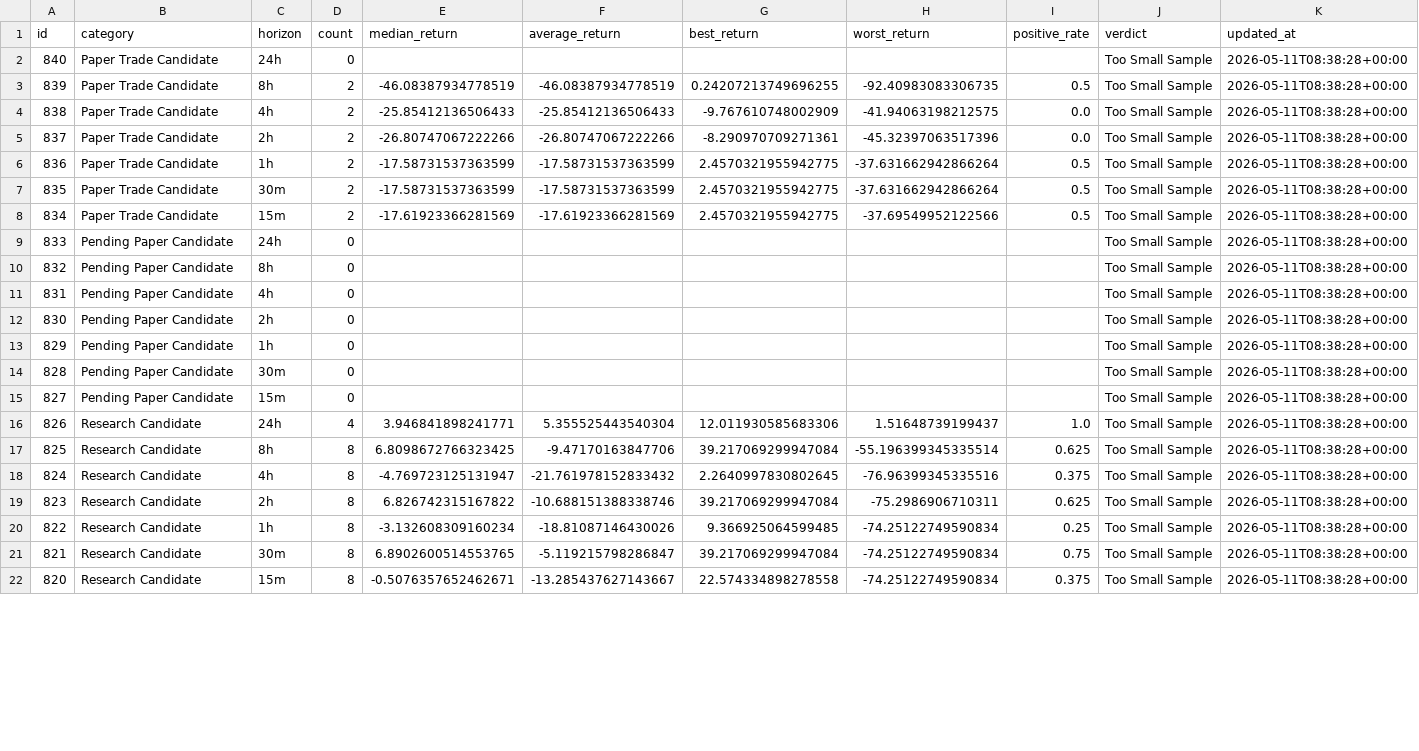
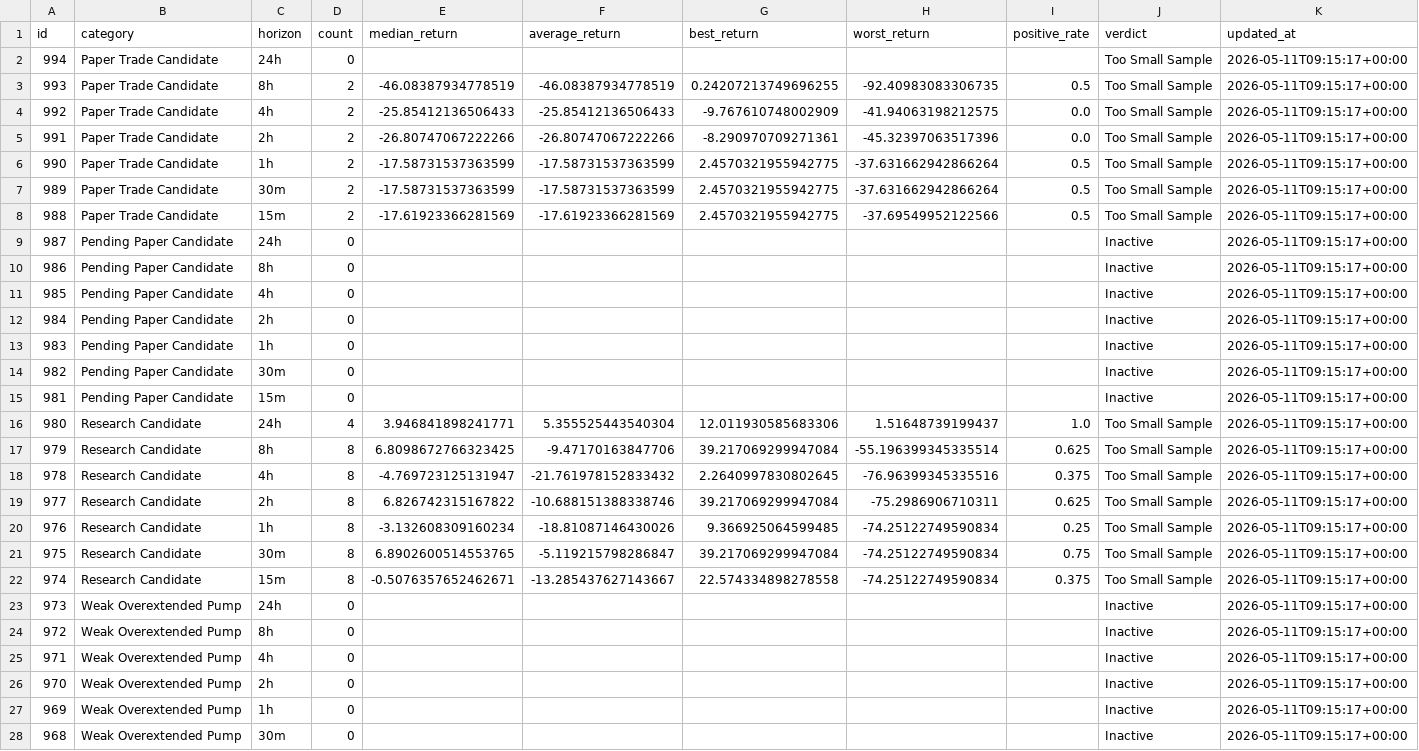
Before and after one commit to fatehchana17-create/crypto-signal-autopsy-v1, a CSV file: exports/category_performance.csv, drawn as a sheet; only a part is shown; the diff covers the shown part only.

```diff
--- a/exports/category_performance.csv
+++ b/exports/category_performance.csv
@@ -1,22 +1,28 @@
 id,category,horizon,count,median_return,average_return,best_return,worst_return,positive_rate,verdict,updated_at
-840,Paper Trade Candidate,24h,0,,,,,,Too Small Sample,2026-05-11T08:38:28+00:00
-839,Paper Trade Candidate,8h,2,-46.08387934778519,-46.08387934778519,0.24207213749696255,-92.40983083306735,0.5,Too Small Sample,2026-05-11T08:38:28+00:00
-838,Paper Trade Candidate,4h,2,-25.85412136506433,-25.85412136506433,-9.767610748002909,-41.94063198212575,0.0,Too Small Sample,2026-05-11T08:38:28+00:00
-837,Paper Trade Candidate,2h,2,-26.80747067222266,-26.80747067222266,-8.290970709271361,-45.32397063517396,0.0,Too Small Sample,2026-05-11T08:38:28+00:00
-836,Paper Trade Candidate,1h,2,-17.58731537363599,-17.58731537363599,2.4570321955942775,-37.631662942866264,0.5,Too Small Sample,2026-05-11T08:38:28+00:00
-835,Paper Trade Candidate,30m,2,-17.58731537363599,-17.58731537363599,2.4570321955942775,-37.631662942866264,0.5,Too Small Sample,2026-05-11T08:38:28+00:00
-834,Paper Trade Candidate,15m,2,-17.61923366281569,-17.61923366281569,2.4570321955942775,-37.69549952122566,0.5,Too Small Sample,2026-05-11T08:38:28+00:00
-833,Pending Paper Candidate,24h,0,,,,,,Too Small Sample,2026-05-11T08:38:28+00:00
-832,Pending Paper Candidate,8h,0,,,,,,Too Small Sample,2026-05-11T08:38:28+00:00
-831,Pending Paper Candidate,4h,0,,,,,,Too Small Sample,2026-05-11T08:38:28+00:00
-830,Pending Paper Candidate,2h,0,,,,,,Too Small Sample,2026-05-11T08:38:28+00:00
-829,Pending Paper Candidate,1h,0,,,,,,Too Small Sample,2026-05-11T08:38:28+00:00
-828,Pending Paper Candidate,30m,0,,,,,,Too Small Sample,2026-05-11T08:38:28+00:00
-827,Pending Paper Candidate,15m,0,,,,,,Too Small Sample,2026-05-11T08:38:28+00:00
-826,Research Candidate,24h,4,3.946841898241771,5.355525443540304,12.011930585683306,1.51648739199437,1.0,Too Small Sample,2026-05-11T08:38:28+00:00
-825,Research Candidate,8h,8,6.8098672766323425,-9.47170163847706,39.217069299947084,-55.196399345335514,0.625,Too Small Sample,2026-05-11T08:38:28+00:00
-824,Research Candidate,4h,8,-4.769723125131947,-21.761978152833432,2.2640997830802645,-76.96399345335516,0.375,Too Small Sample,2026-05-11T08:38:28+00:00
-823,Research Candidate,2h,8,6.826742315167822,-10.688151388338746,39.217069299947084,-75.2986906710311,0.625,Too Small Sample,2026-05-11T08:38:28+00:00
-822,Research Candidate,1h,8,-3.132608309160234,-18.81087146430026,9.366925064599485,-74.25122749590834,0.25,Too Small Sample,2026-05-11T08:38:28+00:00
-821,Research Candidate,30m,8,6.8902600514553765,-5.119215798286847,39.217069299947084,-74.25122749590834,0.75,Too Small Sample,2026-05-11T08:38:28+00:00
-820,Research Candidate,15m,8,-0.5076357652462671,-13.285437627143667,22.574334898278558,-74.25122749590834,0.375,Too Small Sample,2026-05-11T08:38:28+00:00
+994,Paper Trade Candidate,24h,0,,,,,,Too Small Sample,2026-05-11T09:15:17+00:00
+993,Paper Trade Candidate,8h,2,-46.08387934778519,-46.08387934778519,0.24207213749696255,-92.40983083306735,0.5,Too Small Sample,2026-05-11T09:15:17+00:00
+992,Paper Trade Candidate,4h,2,-25.85412136506433,-25.85412136506433,-9.767610748002909,-41.94063198212575,0.0,Too Small Sample,2026-05-11T09:15:17+00:00
+991,Paper Trade Candidate,2h,2,-26.80747067222266,-26.80747067222266,-8.290970709271361,-45.32397063517396,0.0,Too Small Sample,2026-05-11T09:15:17+00:00
+990,Paper Trade Candidate,1h,2,-17.58731537363599,-17.58731537363599,2.4570321955942775,-37.631662942866264,0.5,Too Small Sample,2026-05-11T09:15:17+00:00
+989,Paper Trade Candidate,30m,2,-17.58731537363599,-17.58731537363599,2.4570321955942775,-37.631662942866264,0.5,Too Small Sample,2026-05-11T09:15:17+00:00
+988,Paper Trade Candidate,15m,2,-17.61923366281569,-17.61923366281569,2.4570321955942775,-37.69549952122566,0.5,Too Small Sample,2026-05-11T09:15:17+00:00
+987,Pending Paper Candidate,24h,0,,,,,,Inactive,2026-05-11T09:15:17+00:00
+986,Pending Paper Candidate,8h,0,,,,,,Inactive,2026-05-11T09:15:17+00:00
+985,Pending Paper Candidate,4h,0,,,,,,Inactive,2026-05-11T09:15:17+00:00
+984,Pending Paper Candidate,2h,0,,,,,,Inactive,2026-05-11T09:15:17+00:00
+983,Pending Paper Candidate,1h,0,,,,,,Inactive,2026-05-11T09:15:17+00:00
+982,Pending Paper Candidate,30m,0,,,,,,Inactive,2026-05-11T09:15:17+00:00
+981,Pending Paper Candidate,15m,0,,,,,,Inactive,2026-05-11T09:15:17+00:00
+980,Research Candidate,24h,4,3.946841898241771,5.355525443540304,12.011930585683306,1.51648739199437,1.0,Too Small Sample,2026-05-11T09:15:17+00:00
+979,Research Candidate,8h,8,6.8098672766323425,-9.47170163847706,39.217069299947084,-55.196399345335514,0.625,Too Small Sample,2026-05-11T09:15:17+00:00
+978,Research Candidate,4h,8,-4.769723125131947,-21.761978152833432,2.2640997830802645,-76.96399345335516,0.375,Too Small Sample,2026-05-11T09:15:17+00:00
+977,Research Candidate,2h,8,6.826742315167822,-10.688151388338746,39.217069299947084,-75.2986906710311,0.625,Too Small Sample,2026-05-11T09:15:17+00:00
+976,Research Candidate,1h,8,-3.132608309160234,-18.81087146430026,9.366925064599485,-74.25122749590834,0.25,Too Small Sample,2026-05-11T09:15:17+00:00
+975,Research Candidate,30m,8,6.8902600514553765,-5.119215798286847,39.217069299947084,-74.25122749590834,0.75,Too Small Sample,2026-05-11T09:15:17+00:00
+974,Research Candidate,15m,8,-0.5076357652462671,-13.285437627143667,22.574334898278558,-74.25122749590834,0.375,Too Small Sample,2026-05-11T09:15:17+00:00
+973,Weak Overextended Pump,24h,0,,,,,,Inactive,2026-05-11T09:15:17+00:00
+972,Weak Overextended Pump,8h,0,,,,,,Inactive,2026-05-11T09:15:17+00:00
+971,Weak Overextended Pump,4h,0,,,,,,Inactive,2026-05-11T09:15:17+00:00
+970,Weak Overextended Pump,2h,0,,,,,,Inactive,2026-05-11T09:15:17+00:00
+969,Weak Overextended Pump,1h,0,,,,,,Inactive,2026-05-11T09:15:17+00:00
+968,Weak Overextended Pump,30m,0,,,,,,Inactive,2026-05-11T09:15:17+00:00
```
Also changed, not shown: 8 added rows and 42 edited cells elsewhere in this file, exports/accepted_failure_diagnosis.csv, exports/baseline_comparisons.csv, 28 other files.
